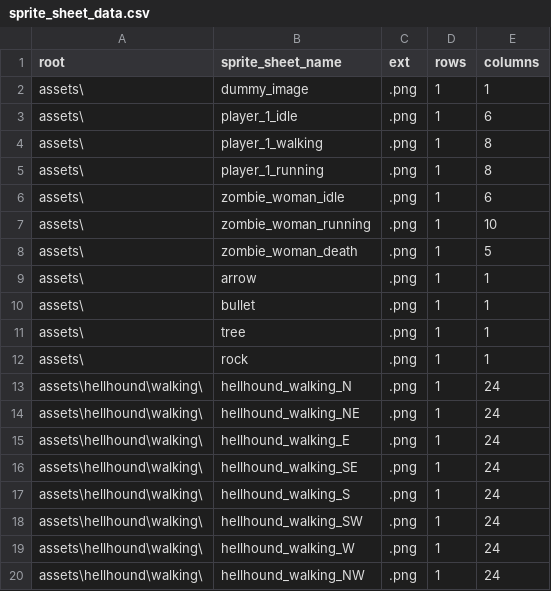
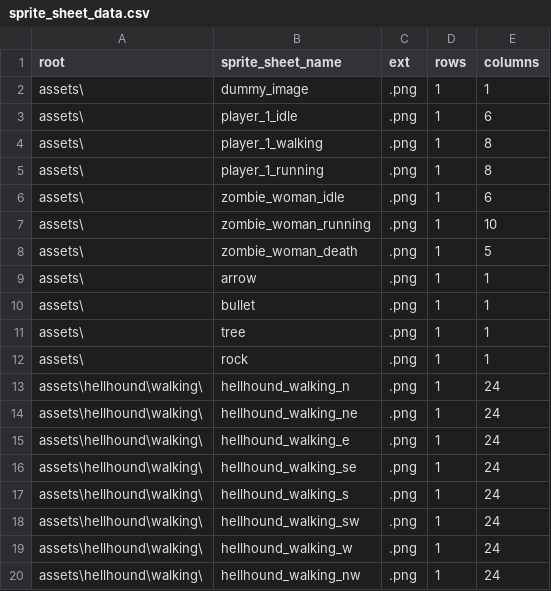
Before and after one commit to BlueEchoV/Alpha-Game, a CSV file: data/sprite_sheet_data.csv, drawn as a sheet.

Commit message:
Made improvements to the hellhound images and naming conventions.

```diff
--- a/data/sprite_sheet_data.csv
+++ b/data/sprite_sheet_data.csv
@@ -12,9 +12,9 @@ assets\,tree,.png,1,1
 assets\,rock,.png,1,1
-assets\hellhound\walking\,hellhound_walking_N,.png,1,24
-assets\hellhound\walking\,hellhound_walking_NE,.png,1,24
-assets\hellhound\walking\,hellhound_walking_E,.png,1,24
-assets\hellhound\walking\,hellhound_walking_SE,.png,1,24
-assets\hellhound\walking\,hellhound_walking_S,.png,1,24
-assets\hellhound\walking\,hellhound_walking_SW,.png,1,24
-assets\hellhound\walking\,hellhound_walking_W,.png,1,24
-assets\hellhound\walking\,hellhound_walking_NW,.png,1,24
+assets\hellhound\walking\,hellhound_walking_n,.png,1,24
+assets\hellhound\walking\,hellhound_walking_ne,.png,1,24
+assets\hellhound\walking\,hellhound_walking_e,.png,1,24
+assets\hellhound\walking\,hellhound_walking_se,.png,1,24
+assets\hellhound\walking\,hellhound_walking_s,.png,1,24
+assets\hellhound\walking\,hellhound_walking_sw,.png,1,24
+assets\hellhound\walking\,hellhound_walking_w,.png,1,24
+assets\hellhound\walking\,hellhound_walking_nw,.png,1,24
```
Also changed, not shown: 2 other files.
